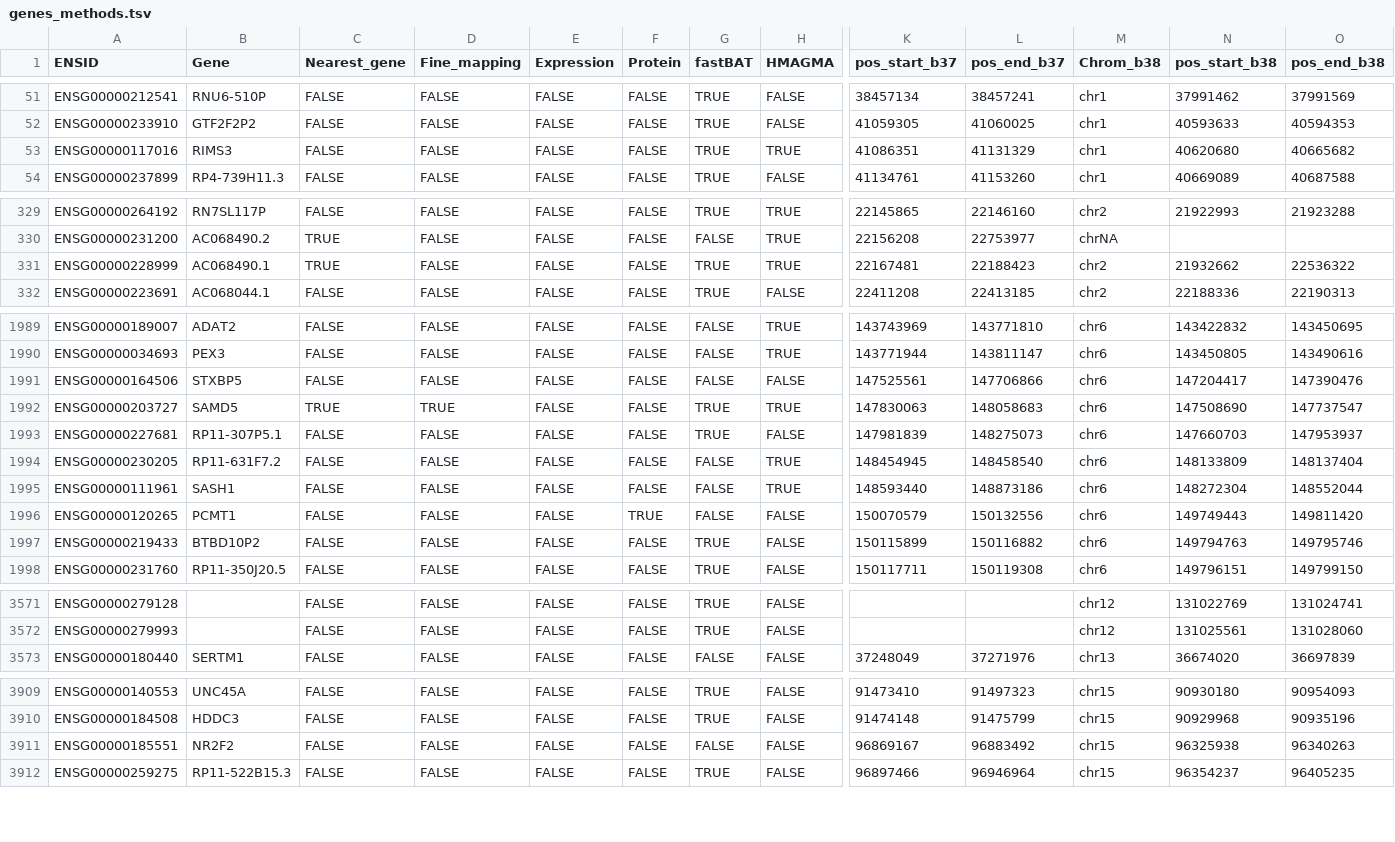
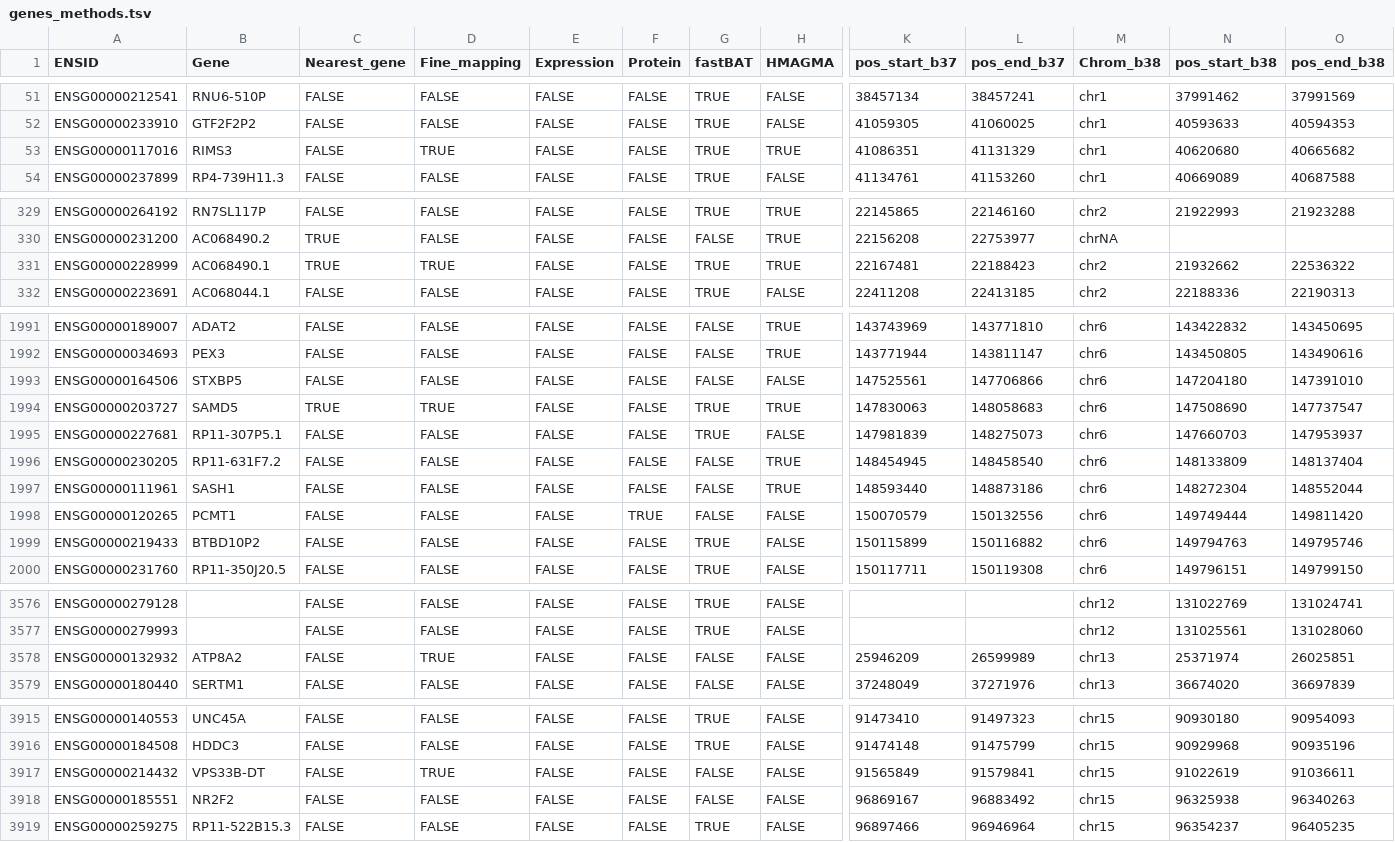
Before and after one commit to psychiatric-genomics-consortium/mdd-wave3-meta, a TSV file: docs/tables/genes_methods.tsv, drawn as a sheet; only a part is shown, gaps mark what is left out; addresses are those after the commit; rows hold the shown columns only; the diff covers the shown part only; the diff names each change by its address in the sheet, - before the commit and + after, or states it on an @@ line.

```diff
--- a/docs/tables/genes_methods.tsv
+++ b/docs/tables/genes_methods.tsv
-D53 (Fine_mapping): FALSE
+D53 (Fine_mapping): TRUE
-D331 (Fine_mapping): FALSE
+D331 (Fine_mapping): TRUE
-N1993 (pos_start_b38): 147204417
+N1993 (pos_start_b38): 147204180
-O1993 (pos_end_b38): 147390476
+O1993 (pos_end_b38): 147391010
-N1998 (pos_start_b38): 149749443
+N1998 (pos_start_b38): 149749444
+row 3578: ENSG00000132932 | ATP8A2 | FALSE | TRUE | FALSE | FALSE | FALSE | FALSE | 25946209 | 26599989 | chr13 | 25371974 | 26025851
+row 3917: ENSG00000214432 | VPS33B-DT | FALSE | TRUE | FALSE | FALSE | FALSE | FALSE | 91565849 | 91579841 | chr15 | 91022619 | 91036611
```
Also changed, not shown: 5 added rows and 28 edited cells elsewhere in this file, 6 other files.
